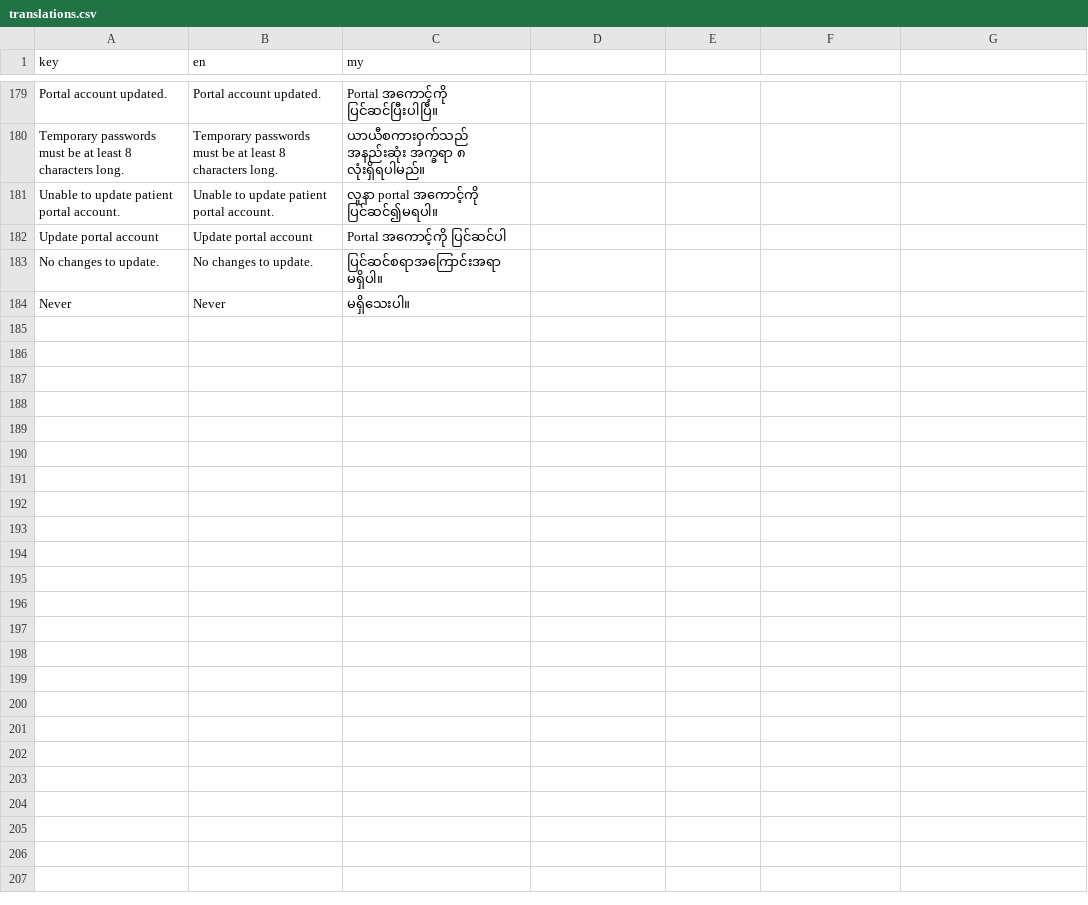
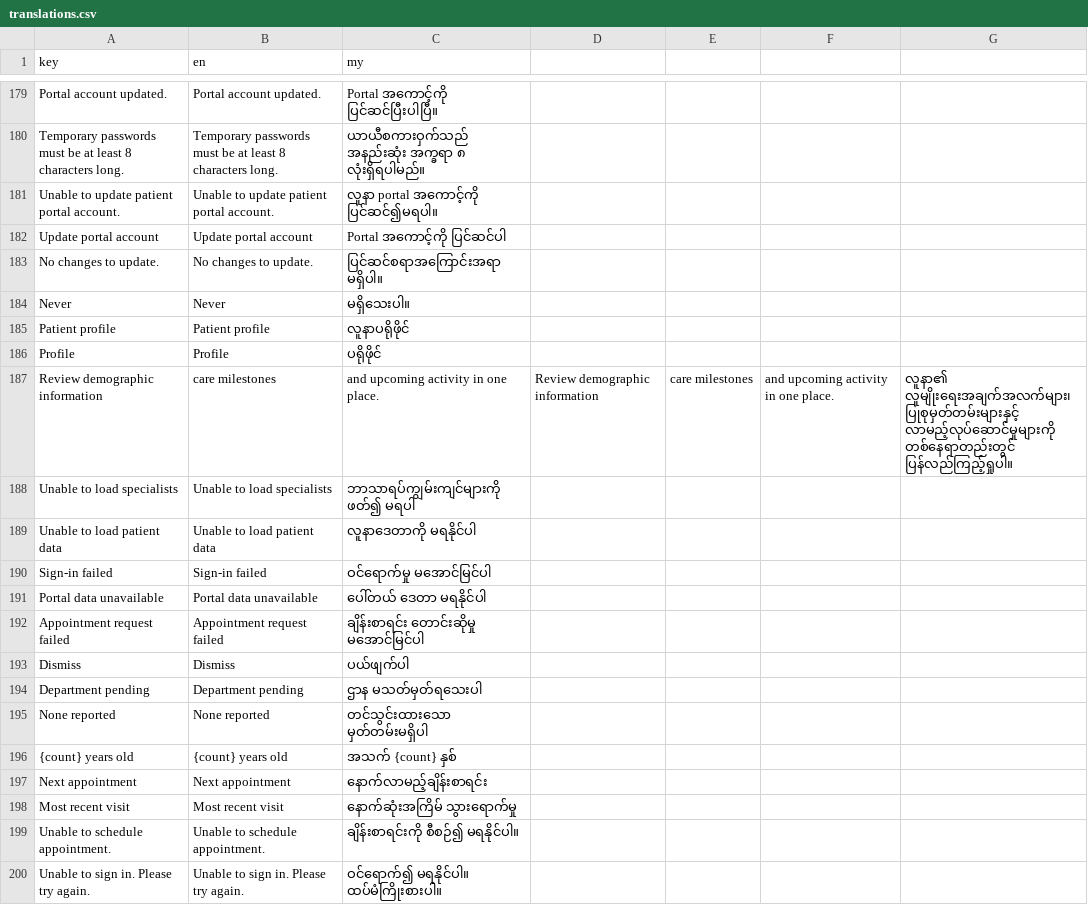
Before and after one commit to phoopyae1/Thu-Kha-EMR, a CSV file: client/src/i18n/translations.csv, drawn as a sheet; only a part is shown, gaps mark what is left out.

Commit message:
feat: add patient profile view with toast errors

```diff
--- a/client/src/i18n/translations.csv
+++ b/client/src/i18n/translations.csv
@@ -184 +184,17 @@ No changes to update.,No changes to update.,ပြင်ဆင်စရာအက
 Never,Never,မရှိသေးပါ။
+Patient profile,Patient profile,လူနာပရိုဖိုင်
+Profile,Profile,ပရိုဖိုင်
+Review demographic information, care milestones, and upcoming activity in one place.,Review demographic information, care milestones, and upcoming activity in one place.,လူနာ၏ လူမျိုးရေးအချက်အလက်များ၊ ပြုစုမှတ်တမ်းများနှင့် လာမည့်လုပ်ဆောင်မှုများကို တစ်နေရာတည်းတွင် ပြန်လည်ကြည့်ရှုပါ။
+Unable to load specialists,Unable to load specialists,ဘာသာရပ်ကျွမ်းကျင်များကို ဖတ်၍ မရပါ
+Unable to load patient data,Unable to load patient data,လူနာဒေတာကို မရနိုင်ပါ
+Sign-in failed,Sign-in failed,ဝင်ရောက်မှု မအောင်မြင်ပါ
+Portal data unavailable,Portal data unavailable,ပေါ်တယ် ဒေတာ မရနိုင်ပါ
+Appointment request failed,Appointment request failed,ချိန်းစာရင်း တောင်းဆိုမှု မအောင်မြင်ပါ
+Dismiss,Dismiss,ပယ်ဖျက်ပါ
+Department pending,Department pending,ဌာန မသတ်မှတ်ရသေးပါ
+None reported,None reported,တင်သွင်းထားသော မှတ်တမ်းမရှိပါ
+{count} years old,{count} years old,အသက် {count} နှစ်
+Next appointment,Next appointment,နောက်လာမည့်ချိန်းစာရင်း
+Most recent visit,Most recent visit,နောက်ဆုံးအကြိမ် သွားရောက်မှု
+Unable to schedule appointment.,Unable to schedule appointment.,ချိန်းစာရင်းကို စီစဉ်၍ မရနိုင်ပါ။
+Unable to sign in. Please try again.,Unable to sign in. Please try again.,ဝင်ရောက်၍ မရနိုင်ပါ။ ထပ်မံကြိုးစားပါ။
```
Also changed, not shown: 1 other file.
